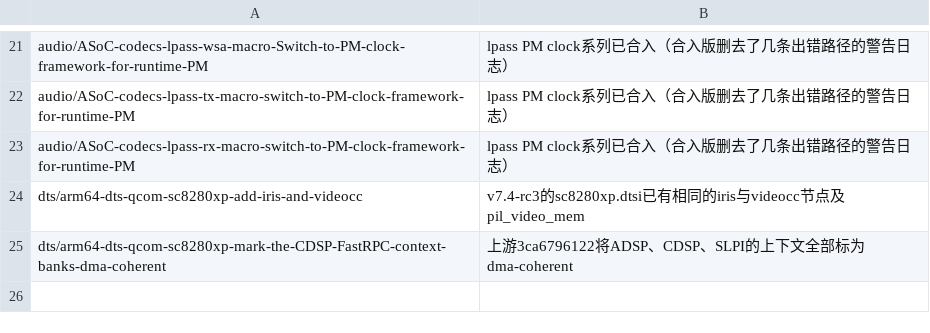
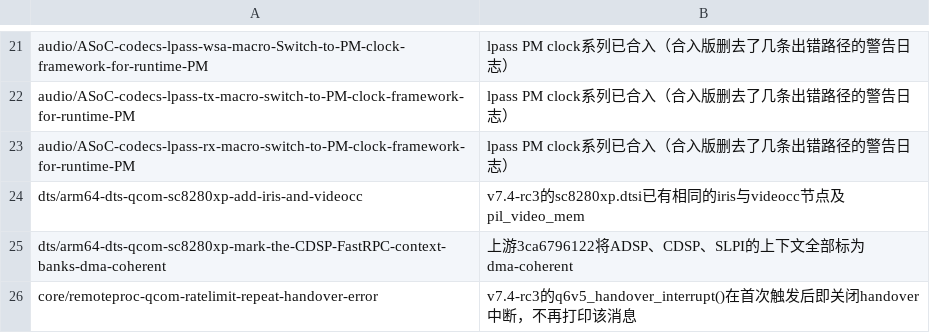
Before and after one commit to vahiru/gaokun-android, a TSV file: patches/migration-7.4/drop.tsv, drawn as a sheet; only a part is shown, gaps mark what is left out.

```diff
--- a/patches/migration-7.4/drop.tsv
+++ b/patches/migration-7.4/drop.tsv
@@ -25 +25,2 @@ dts/arm64-dts-qcom-sc8280xp-add-iris-and-videocc	v7.4-rc3的sc8280xp.dtsi已有
 dts/arm64-dts-qcom-sc8280xp-mark-the-CDSP-FastRPC-context-banks-dma-coherent	上游3ca6796122将ADSP、CDSP、SLPI的上下文全部标为dma-coherent
+core/remoteproc-qcom-ratelimit-repeat-handover-error	v7.4-rc3的q6v5_handover_interrupt()在首次触发后即关闭handover中断，不再打印该消息
```
Also changed, not shown: 3 other files.
